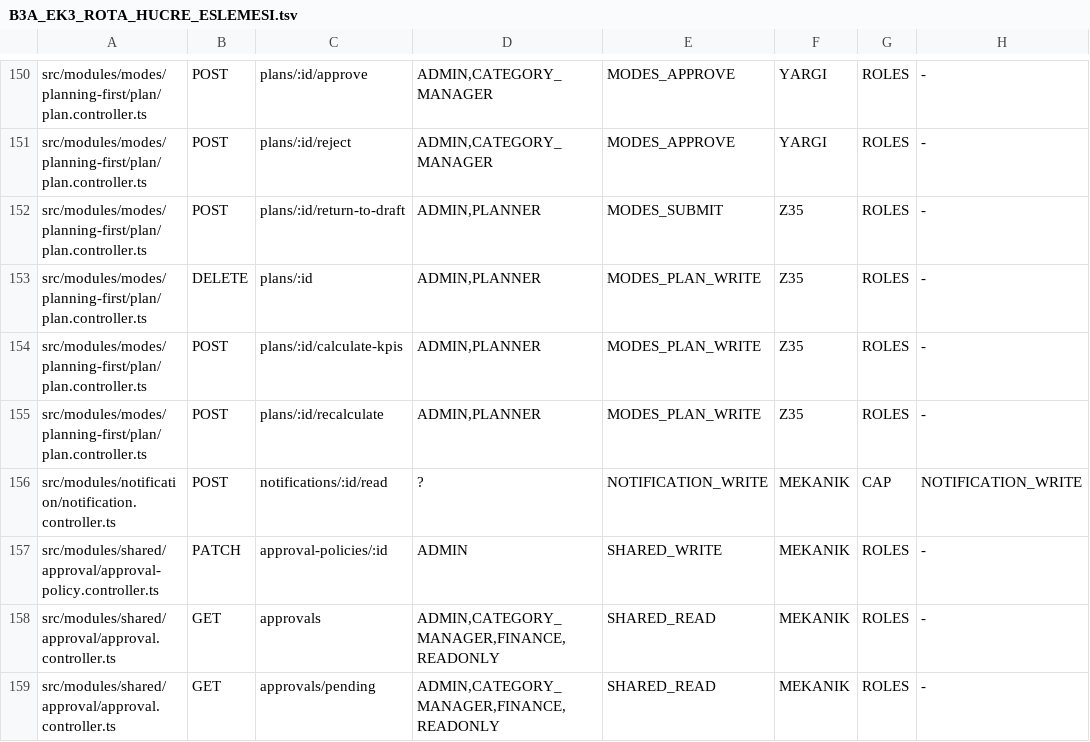
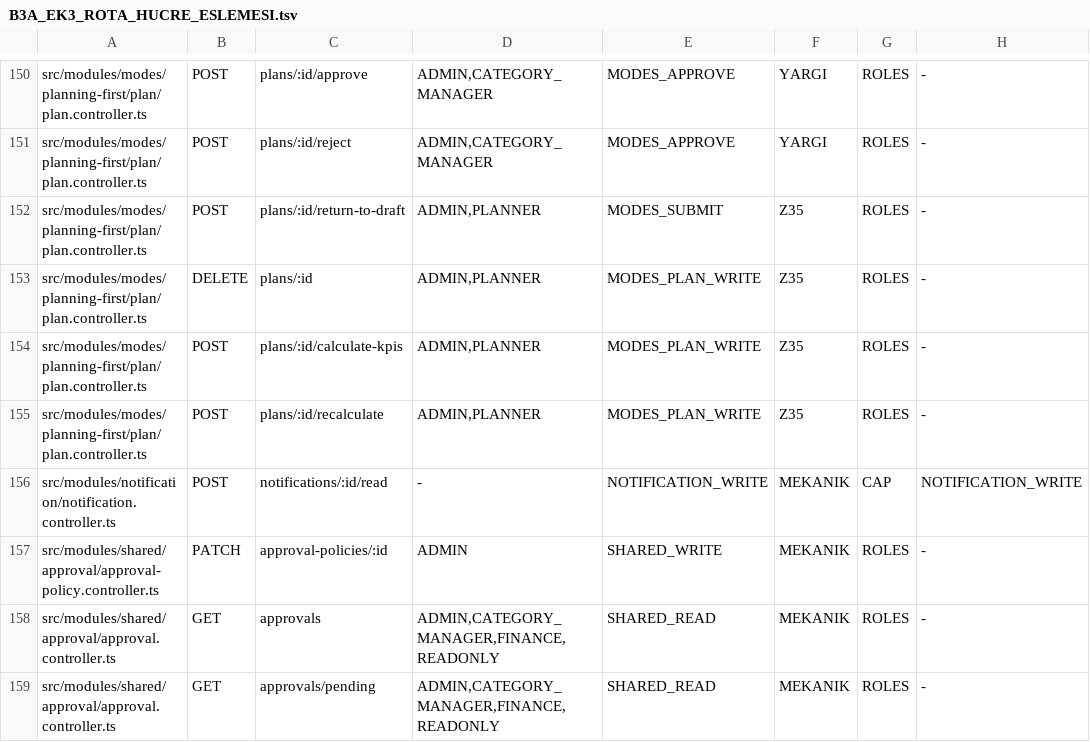
Before and after one commit to CollMind/Collmind-TPM, a TSV file: docs/process/B3A_EK3_ROTA_HUCRE_ESLEMESI.tsv, drawn as a sheet; only a part is shown, gaps mark what is left out; the diff covers the shown part only.

```diff
--- a/docs/process/B3A_EK3_ROTA_HUCRE_ESLEMESI.tsv
+++ b/docs/process/B3A_EK3_ROTA_HUCRE_ESLEMESI.tsv
@@ -155,3 +155,3 @@ src/modules/modes/planning-first/plan/plan.controller.ts	POST	plans/:id/calculat
 src/modules/modes/planning-first/plan/plan.controller.ts	POST	plans/:id/recalculate	ADMIN,PLANNER	MODES_PLAN_WRITE	Z35	ROLES	-
-src/modules/notification/notification.controller.ts	POST	notifications/:id/read	?	NOTIFICATION_WRITE	MEKANIK	CAP	NOTIFICATION_WRITE
+src/modules/notification/notification.controller.ts	POST	notifications/:id/read	-	NOTIFICATION_WRITE	MEKANIK	CAP	NOTIFICATION_WRITE
 src/modules/shared/approval/approval-policy.controller.ts	PATCH	approval-policies/:id	ADMIN	SHARED_WRITE	MEKANIK	ROLES	-
```
Also changed, not shown: 52 edited cells elsewhere in this file, 1 other file.
